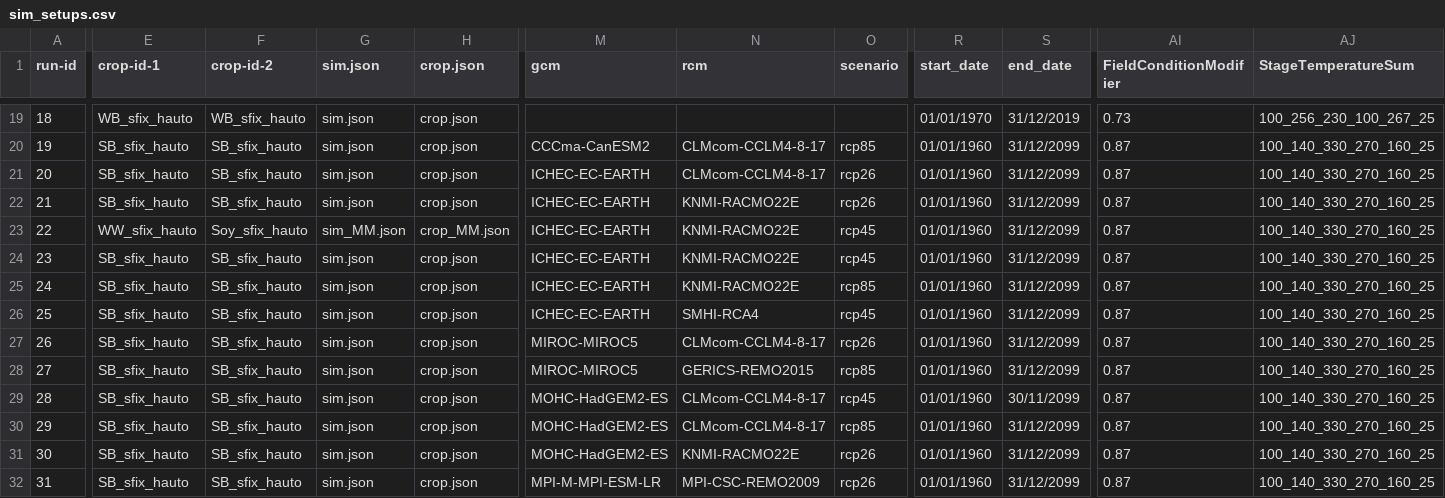
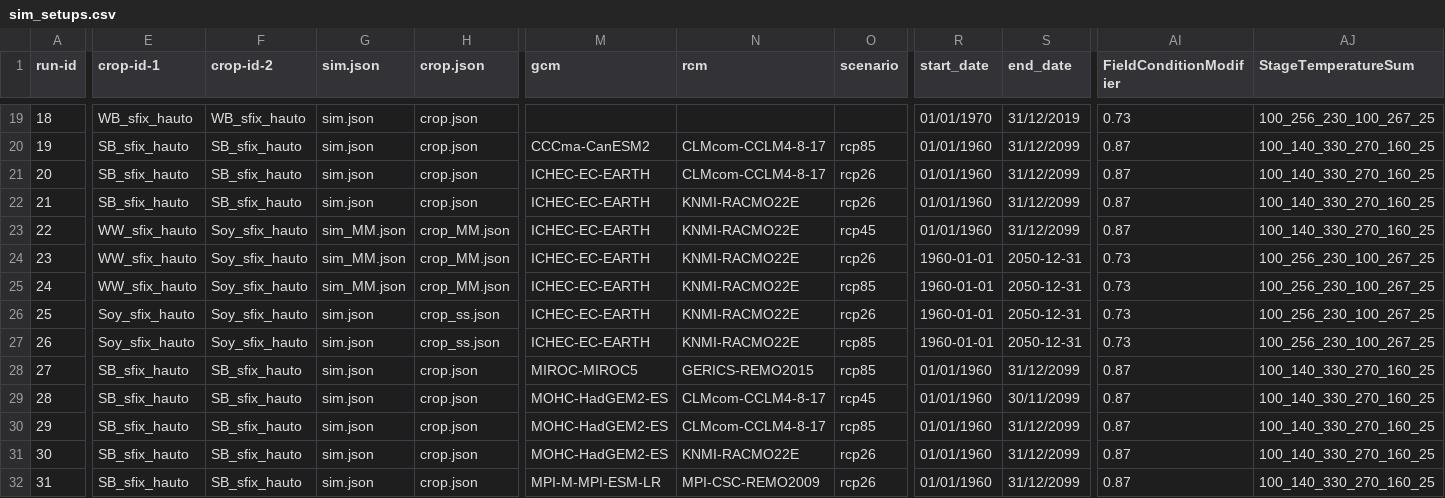
Before and after one commit to zalf-rpm/divCROP, a CSV file: sim_setups.csv, drawn as a sheet; only a part is shown, gaps mark what is left out; the diff names each change by its address in the sheet, - before the commit and + after, or states it on an @@ line.

Commit message:
fixed

```diff
--- a/sim_setups.csv
+++ b/sim_setups.csv
-E24:E25 (crop-id-1): SB_sfix_hauto
+E24:E25 (crop-id-1): WW_sfix_hauto
-F24:F27 (crop-id-2): SB_sfix_hauto
+F24:F27 (crop-id-2): Soy_sfix_hauto
-G24:G25 (sim.json): sim.json
+G24:G25 (sim.json): sim_MM.json
-H24:H25 (crop.json): crop.json
+H24:H25 (crop.json): crop_MM.json
-O24 (scenario): rcp45
+O24 (scenario): rcp26
-R24:R27 (start_date): 01/01/1960
+R24:R27 (start_date): 1960-01-01
-S24:S27 (end_date): 31/12/2099
+S24:S27 (end_date): 2050-12-31
-AI24:AI27 (FieldConditionModifier): 0.87
+AI24:AI27 (FieldConditionModifier): 0.73
-AJ24:AJ27 (StageTemperatureSum): 100_140_330_270_160_25
+AJ24:AJ27 (StageTemperatureSum): 100_256_230_100_267_25
-E26:E27 (crop-id-1): SB_sfix_hauto
+E26:E27 (crop-id-1): Soy_sfix_hauto
-H26:H27 (crop.json): crop.json
+H26:H27 (crop.json): crop_ss.json
-N26 (rcm): SMHI-RCA4
+N26 (rcm): KNMI-RACMO22E
-O26 (scenario): rcp45
+O26 (scenario): rcp26
-M27 (gcm): MIROC-MIROC5
+M27 (gcm): ICHEC-EC-EARTH
-N27 (rcm): CLMcom-CCLM4-8-17
+N27 (rcm): KNMI-RACMO22E
-O27 (scenario): rcp26
+O27 (scenario): rcp85
```
